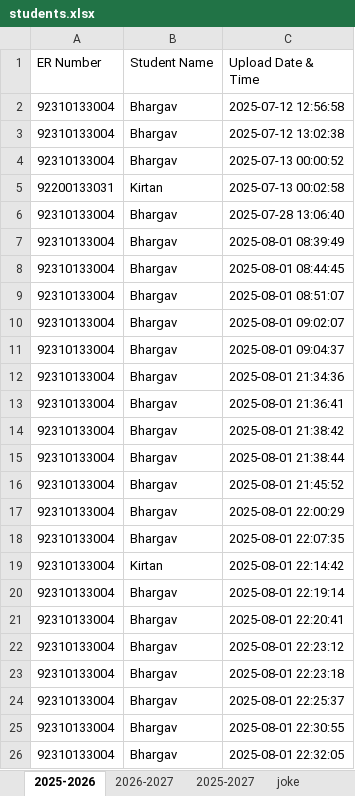
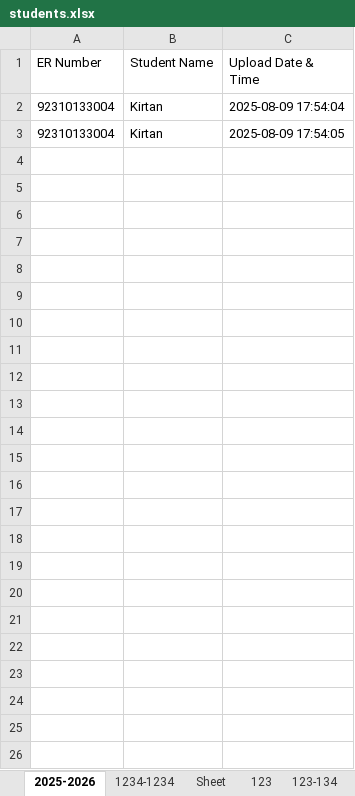
Before and after one commit to BhargavBhalodiya04/Attendance-System, an Excel workbook: students.xlsx, sheet 2025-2026, drawn as a sheet; values as stored, in another font and other column widths than the file's, no borders; removed rows and columns are numbered as before the commit, all else as after; the diff names each change by its address in the sheet, - before the commit and + after, or states it on an @@ line.

```diff
--- a/students.xlsx (sheet 2025-2026)
+++ b/students.xlsx (sheet 2025-2026)
-sheet tab: 2025-2027
+sheet tab: Sheet
-sheet tab: joke
+sheet tab: 123
-sheet tab: 2026-2027
-row 2: 92310133004 | Bhargav | 2025-07-12 12:56:58
-row 3: 92310133004 | Bhargav | 2025-07-12 13:02:38
-row 4: 92310133004 | Bhargav | 2025-07-13 00:00:52
-row 5: 92200133031 | Kirtan | 2025-07-13 00:02:58
-row 6: 92310133004 | Bhargav | 2025-07-28 13:06:40
-row 7: 92310133004 | Bhargav | 2025-08-01 08:39:49
-B2 (Student Name): Bhargav
+B2 (Student Name): Kirtan
-C2 (Upload Date & Time): 2025-08-01 08:44:45
+C2 (Upload Date & Time): 2025-08-09 17:54:04
-row 9: 92310133004 | Bhargav | 2025-08-01 08:51:07
-row 10: 92310133004 | Bhargav | 2025-08-01 09:02:07
-row 11: 92310133004 | Bhargav | 2025-08-01 09:04:37
-row 12: 92310133004 | Bhargav | 2025-08-01 21:34:36
-row 13: 92310133004 | Bhargav | 2025-08-01 21:36:41
-row 14: 92310133004 | Bhargav | 2025-08-01 21:38:42
-row 15: 92310133004 | Bhargav | 2025-08-01 21:38:44
-row 16: 92310133004 | Bhargav | 2025-08-01 21:45:52
-row 17: 92310133004 | Bhargav | 2025-08-01 22:00:29
-row 18: 92310133004 | Bhargav | 2025-08-01 22:07:35
-C3 (Upload Date & Time): 2025-08-01 22:14:42
+C3 (Upload Date & Time): 2025-08-09 17:54:05
-row 20: 92310133004 | Bhargav | 2025-08-01 22:19:14
-row 21: 92310133004 | Bhargav | 2025-08-01 22:20:41
-row 22: 92310133004 | Bhargav | 2025-08-01 22:23:12
-row 23: 92310133004 | Bhargav | 2025-08-01 22:23:18
-row 24: 92310133004 | Bhargav | 2025-08-01 22:25:37
-row 25: 92310133004 | Bhargav | 2025-08-01 22:30:55
-row 26: 92310133004 | Bhargav | 2025-08-01 22:32:05
```
Also changed, not shown: sheet 123-134, sheet 1234-1234, sheet Sheet, sheet 123, other sheet tabs, 6 other files.
